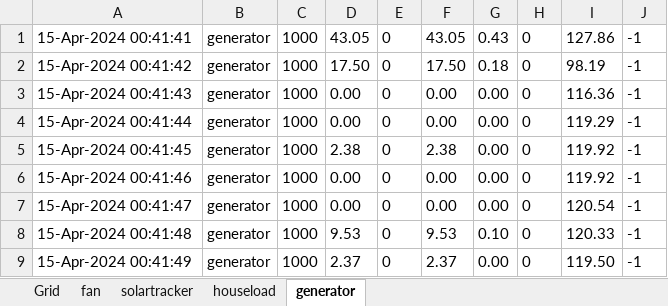
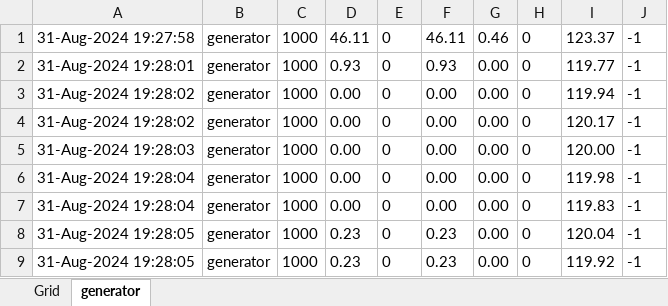
Before and after one commit to Supova/ReviGrid_Public_Repository, an Excel workbook: MathWorks/AppDesigner/GridBalancing2.0/statusData.xlsx, sheet generator, drawn as a sheet; only a part is shown; values as stored, in another font and other column widths than the file's, no borders; the diff covers the shown part only; the diff names each change by its address in the sheet, - before the commit and + after, or states it on an @@ line.

```diff
--- a/MathWorks/AppDesigner/GridBalancing2.0/statusData.xlsx (sheet generator)
+++ b/MathWorks/AppDesigner/GridBalancing2.0/statusData.xlsx (sheet generator)
-sheet tab: fan
-sheet tab: solartracker
-sheet tab: houseload
-A1: 15-Apr-2024 00:41:41
+A1: 31-Aug-2024 19:27:58
-D1: 43.05
+D1: 46.11
-F1: 43.05
+F1: 46.11
-G1: 0.43
+G1: 0.46
-I1: 127.86
+I1: 123.37
-A2: 15-Apr-2024 00:41:42
+A2: 31-Aug-2024 19:28:01
-D2: 17.50
+D2: 0.93
-F2: 17.50
+F2: 0.93
-G2: 0.18
+G2: 0.00
-I2: 98.19
+I2: 119.77
-A3: 15-Apr-2024 00:41:43
+A3: 31-Aug-2024 19:28:02
-I3: 116.36
+I3: 119.94
-A4: 15-Apr-2024 00:41:44
+A4: 31-Aug-2024 19:28:02
-I4: 119.29
+I4: 120.17
-A5: 15-Apr-2024 00:41:45
+A5: 31-Aug-2024 19:28:03
-D5: 2.38
+D5: 0.00
-F5: 2.38
+F5: 0.00
-I5: 119.92
+I5: 120.00
-A6: 15-Apr-2024 00:41:46
+A6: 31-Aug-2024 19:28:04
-I6: 119.92
+I6: 119.98
-A7: 15-Apr-2024 00:41:47
+A7: 31-Aug-2024 19:28:04
-I7: 120.54
+I7: 119.83
-A8: 15-Apr-2024 00:41:48
+A8: 31-Aug-2024 19:28:05
-D8: 9.53
+D8: 0.23
-F8: 9.53
+F8: 0.23
-G8: 0.10
+G8: 0.00
-I8: 120.33
+I8: 120.04
-A9: 15-Apr-2024 00:41:49
+A9: 31-Aug-2024 19:28:05
-D9: 2.37
+D9: 0.23
-F9: 2.37
+F9: 0.23
-I9: 119.50
+I9: 119.92
```
Also changed, not shown: 4 added rows and 8 edited cells elsewhere in this sheet, sheet Grid, 51 other files.
